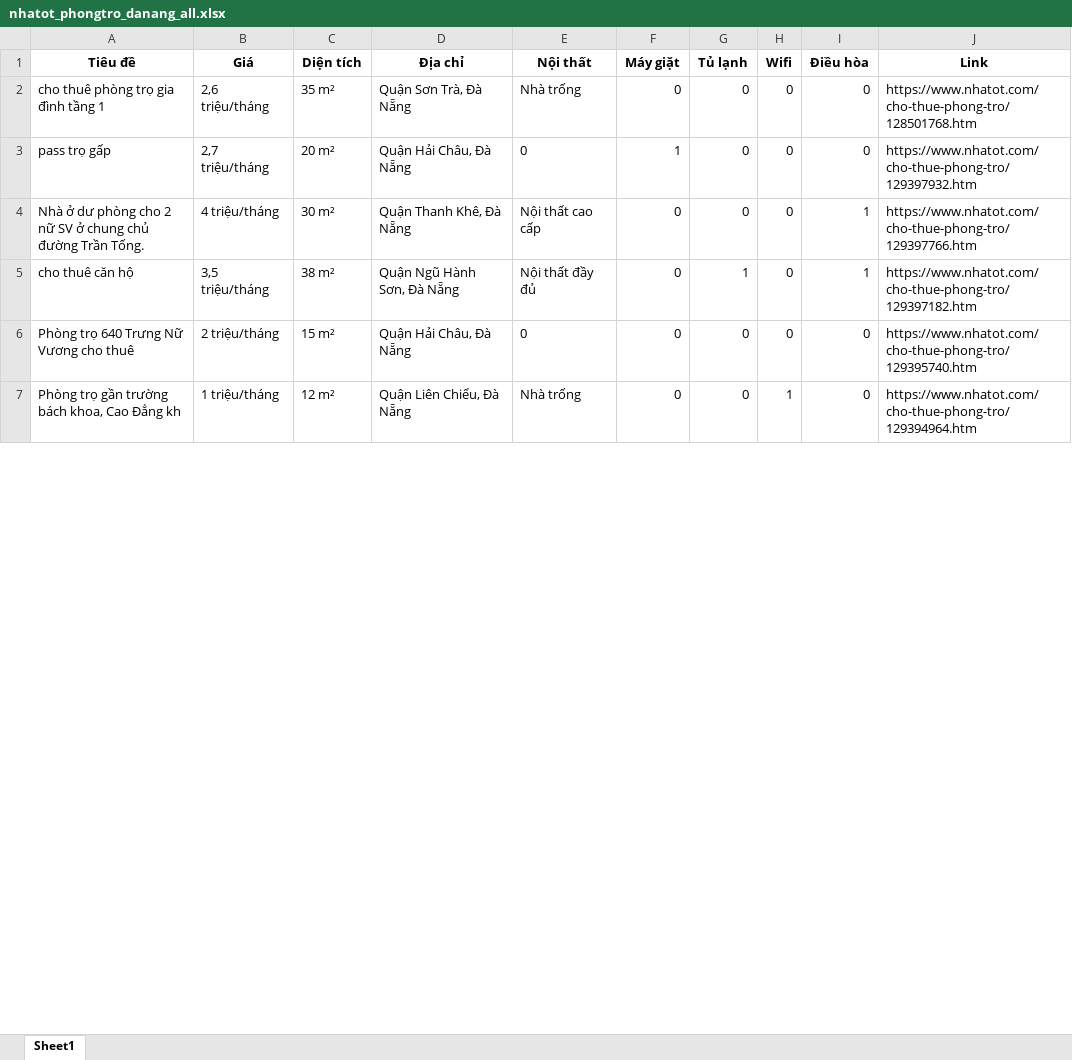
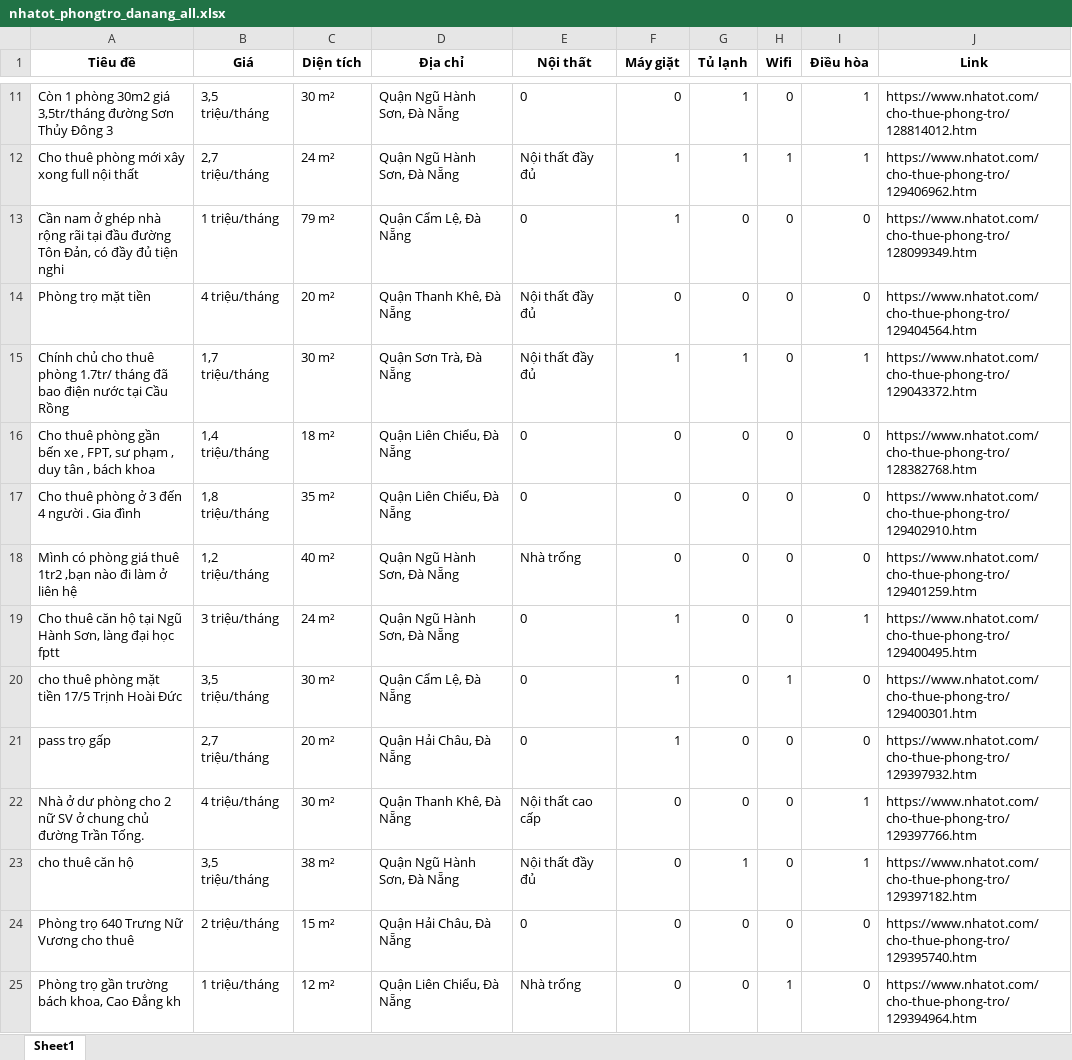
Before and after one commit to 5ude-k/c-o-d-li-u-ph-ng-tr-, an Excel workbook: nhatot_phongtro_danang_all.xlsx, sheet Sheet1, drawn as a sheet; only a part is shown, gaps mark what is left out; values as stored, in another font and other column widths than the file's, no borders; addresses are those after the commit; the diff covers the shown part only; the diff names each change by its address in the sheet, - before the commit and + after, or states it on an @@ line.

```diff
--- a/nhatot_phongtro_danang_all.xlsx (sheet Sheet1)
+++ b/nhatot_phongtro_danang_all.xlsx (sheet Sheet1)
@@ row 15 moved to row 11: Còn 1 phòng 30m2 giá 3,5tr/tháng đường S… @@
+row 12: Cho thuê phòng mới xây xong full nội thất | 2,7 triệu/tháng | 24 m² | Quận Ngũ Hành Sơn, Đà Nẵng | Nội thất đầy đủ | 1 | 1 | 1 | 1 | https://www.nhatot.com/cho-thue-phong-tro/129406962.htm
+row 13: Cần nam ở ghép nhà rộng rãi tại đầu đường Tôn Đản, có đầy đủ tiện nghi | 1 triệu/tháng | 79 m² | Quận Cẩm Lệ, Đà Nẵng | 0 | 1 | 0 | 0 | 0 | https://www.nhatot.com/cho-thue-phong-tro/128099349.htm
+row 14: Phòng trọ mặt tiền | 4 triệu/tháng | 20 m² | Quận Thanh Khê, Đà Nẵng | Nội thất đầy đủ | 0 | 0 | 0 | 0 | https://www.nhatot.com/cho-thue-phong-tro/129404564.htm
+row 15: Chính chủ cho thuê phòng 1.7tr/ tháng đã bao điện nước tại Cầu Rồng | 1,7 triệu/tháng | 30 m² | Quận Sơn Trà, Đà Nẵng | Nội thất đầy đủ | 1 | 1 | 0 | 1 | https://www.nhatot.com/cho-thue-phong-tro/129043372.htm
+row 16: Cho thuê phòng gần bến xe , FPT, sư phạm , duy tân , bách khoa | 1,4 triệu/tháng | 18 m² | Quận Liên Chiểu, Đà Nẵng | 0 | 0 | 0 | 0 | 0 | https://www.nhatot.com/cho-thue-phong-tro/128382768.htm
+row 17: Cho thuê phòng ở 3 đến 4 người . Gia đình | 1,8 triệu/tháng | 35 m² | Quận Liên Chiểu, Đà Nẵng | 0 | 0 | 0 | 0 | 0 | https://www.nhatot.com/cho-thue-phong-tro/129402910.htm
-A18 (Tiêu đề): cho thuê phòng trọ gia đình tầng 1
+A18 (Tiêu đề): Mình có phòng giá thuê 1tr2 ,bạn nào đi làm ở liên hệ
-B18 (Giá): 2,6 triệu/tháng
+B18 (Giá): 1,2 triệu/tháng
-C18 (Diện tích): 35 m²
+C18 (Diện tích): 40 m²
-D18 (Địa chỉ): Quận Sơn Trà, Đà Nẵng
+D18 (Địa chỉ): Quận Ngũ Hành Sơn, Đà Nẵng
-J18 (Link): https://www.nhatot.com/cho-thue-phong-tro/128501768.htm
+J18 (Link): https://www.nhatot.com/cho-thue-phong-tro/129401259.htm
+row 19: Cho thuê căn hộ tại Ngũ Hành Sơn, làng đại học fptt | 3 triệu/tháng | 24 m² | Quận Ngũ Hành Sơn, Đà Nẵng | 0 | 1 | 0 | 0 | 1 | https://www.nhatot.com/cho-thue-phong-tro/129400495.htm
+row 20: cho thuê phòng mặt tiền 17/5 Trịnh Hoài Đức | 3,5 triệu/tháng | 30 m² | Quận Cẩm Lệ, Đà Nẵng | 0 | 1 | 0 | 1 | 0 | https://www.nhatot.com/cho-thue-phong-tro/129400301.htm
```
Also changed, not shown: 7 added rows, 8 removed rows, 2 moved rows and 4 edited cells elsewhere in this sheet, 3 other files.
